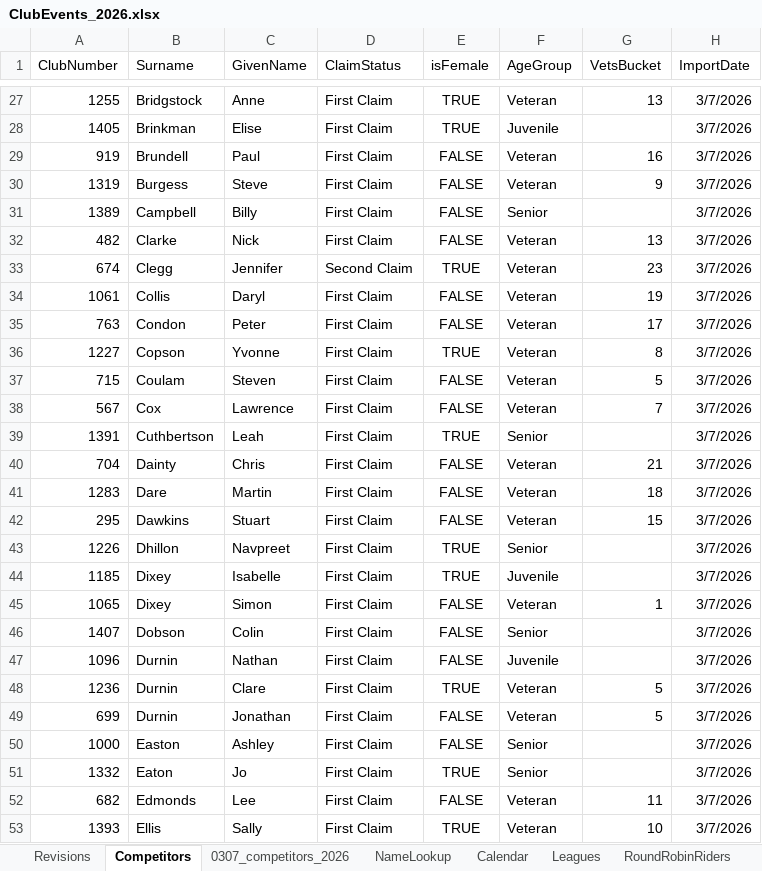
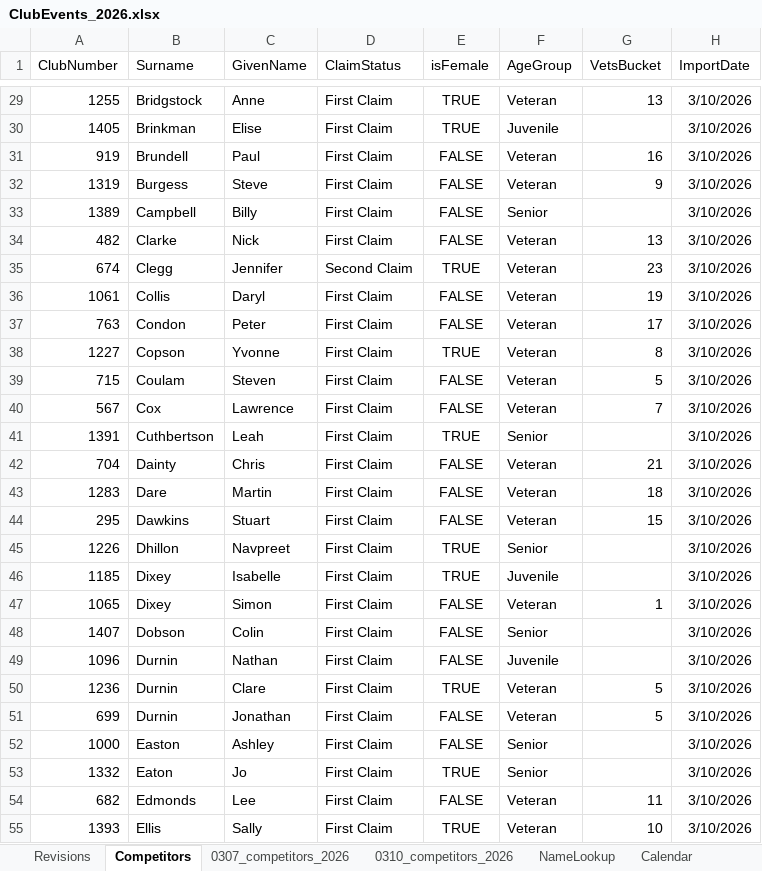
Before and after one commit to WellandValleyCC/WellandValleyCC.github.io, an Excel workbook: data/ClubEvents_2026.xlsx, sheet Competitors, drawn as a sheet; only a part is shown, gaps mark what is left out; values as stored, in another font and other column widths than the file's, no borders; addresses are those after the commit; the diff covers the shown part only; the diff names each change by its address in the sheet, - before the commit and + after, or states it on an @@ line.

Commit message:
Competitors updated in ClubEvents_2026

```diff
--- a/data/ClubEvents_2026.xlsx (sheet Competitors)
+++ b/data/ClubEvents_2026.xlsx (sheet Competitors)
+sheet tab: 0310_competitors_2026
-H29:H55 (ImportDate): 3/7/2026
+H29:H55 (ImportDate): 3/10/2026
```
Also changed, not shown: 5 added rows and 170 edited cells elsewhere in this sheet, sheet NameLookup, formulas that keep their value.
